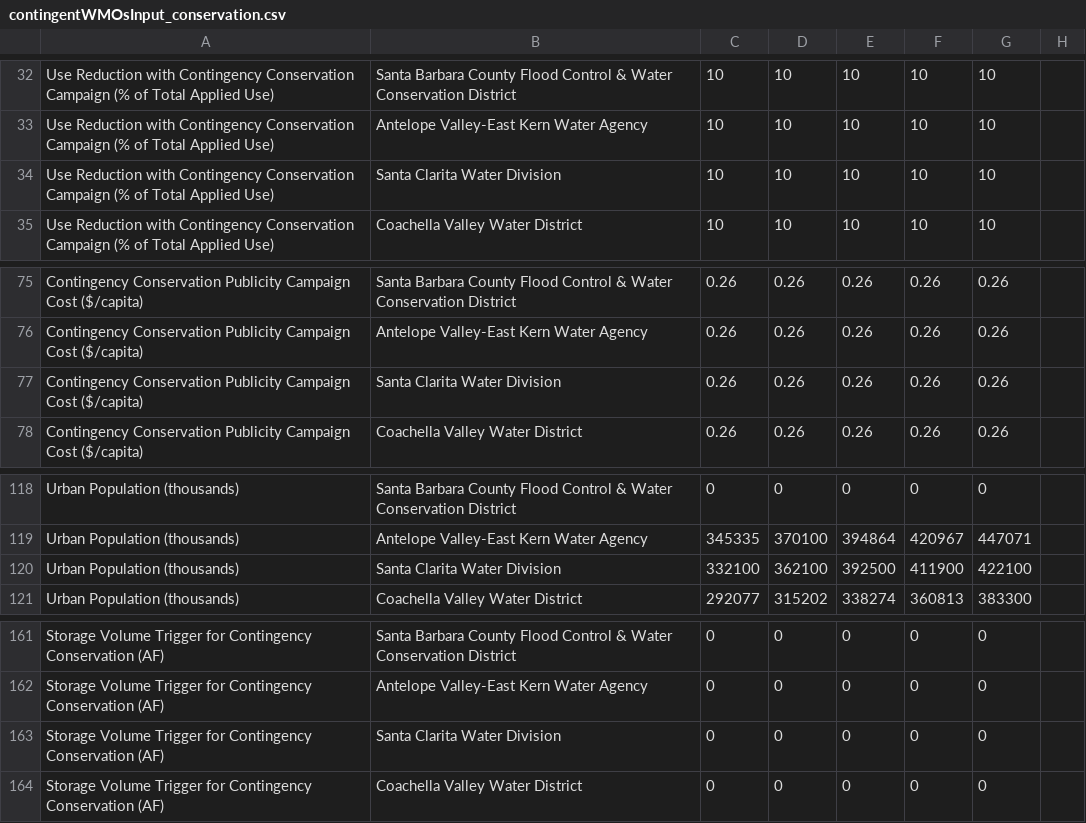
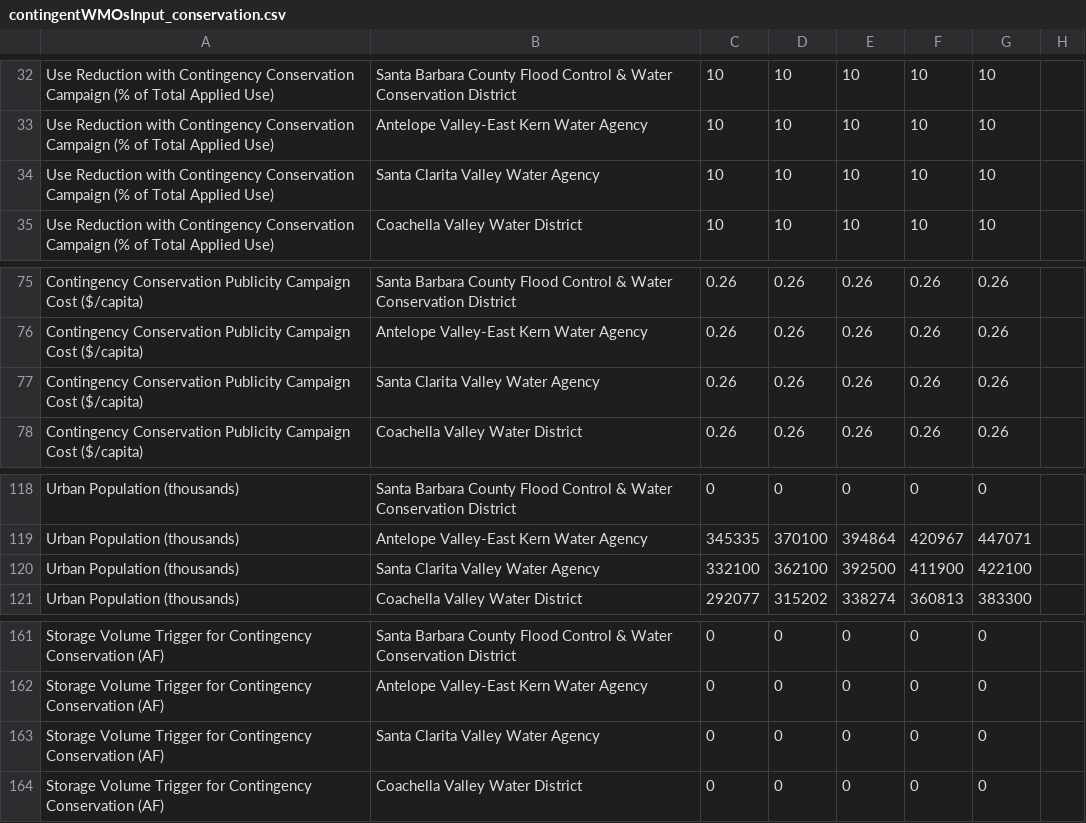
Before and after one commit to dayamuralidharan/California-Urban-Water-Management-Economic-Tool, a CSV file: CaUWMET/src/inputData/contingentWMOsInput_conservation.csv, drawn as a sheet; only a part is shown, gaps mark what is left out.

```diff
--- a/CaUWMET/src/inputData/contingentWMOsInput_conservation.csv
+++ b/CaUWMET/src/inputData/contingentWMOsInput_conservation.csv
@@ -33,3 +33,3 @@ Use Reduction with Contingency Conservation Campaign (% of Total Applied Use),Sa
 Use Reduction with Contingency Conservation Campaign (% of Total Applied Use),Antelope Valley-East Kern Water Agency,10,10,10,10,10,
-Use Reduction with Contingency Conservation Campaign (% of Total Applied Use),Santa Clarita Water Division,10,10,10,10,10,
+Use Reduction with Contingency Conservation Campaign (% of Total Applied Use),Santa Clarita Valley Water Agency,10,10,10,10,10,
 Use Reduction with Contingency Conservation Campaign (% of Total Applied Use),Coachella Valley Water District,10,10,10,10,10,
@@ -76,3 +76,3 @@ Contingency Conservation Publicity Campaign Cost ($/capita),Santa Barbara County
 Contingency Conservation Publicity Campaign Cost ($/capita),Antelope Valley-East Kern Water Agency,0.26,0.26,0.26,0.26,0.26,
-Contingency Conservation Publicity Campaign Cost ($/capita),Santa Clarita Water Division,0.26,0.26,0.26,0.26,0.26,
+Contingency Conservation Publicity Campaign Cost ($/capita),Santa Clarita Valley Water Agency,0.26,0.26,0.26,0.26,0.26,
 Contingency Conservation Publicity Campaign Cost ($/capita),Coachella Valley Water District,0.26,0.26,0.26,0.26,0.26,
@@ -119,3 +119,3 @@ Urban Population (thousands),Santa Barbara County Flood Control & Water Conserva
 Urban Population (thousands),Antelope Valley-East Kern Water Agency,345335,370100,394864,420967,447071,
-Urban Population (thousands),Santa Clarita Water Division,332100,362100,392500,411900,422100,
+Urban Population (thousands),Santa Clarita Valley Water Agency,332100,362100,392500,411900,422100,
 Urban Population (thousands),Coachella Valley Water District,292077,315202,338274,360813,383300,
@@ -162,3 +162,3 @@ Storage Volume Trigger for Contingency Conservation (AF),Santa Barbara County Fl
 Storage Volume Trigger for Contingency Conservation (AF),Antelope Valley-East Kern Water Agency,0,0,0,0,0,
-Storage Volume Trigger for Contingency Conservation (AF),Santa Clarita Water Division,0,0,0,0,0,
+Storage Volume Trigger for Contingency Conservation (AF),Santa Clarita Valley Water Agency,0,0,0,0,0,
 Storage Volume Trigger for Contingency Conservation (AF),Coachella Valley Water District,0,0,0,0,0,
```
Also changed, not shown: CaUWMET/src/inputData/contractorInput_contractorInfo.csv, 10 other files.
